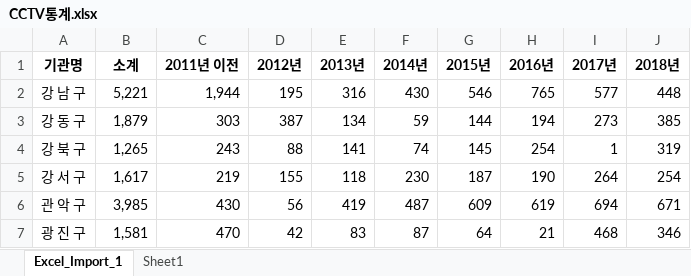
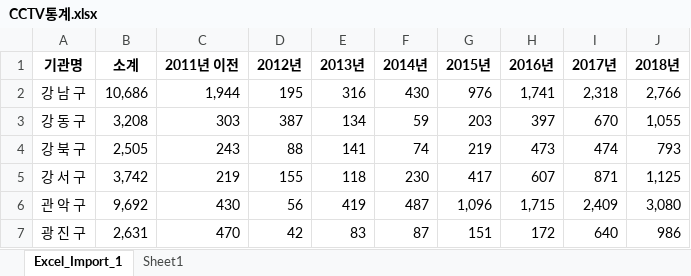
Before and after one commit to pkwon953/pybie, an Excel workbook: CCTV통계.xlsx, sheet Excel_Import_1, drawn as a sheet; only a part is shown; values as stored, in another font and other column widths than the file's, no borders; the diff covers the shown part only; the diff names each change by its address in the sheet, - before the commit and + after, or states it on an @@ line.

```diff
--- a/CCTV통계.xlsx (sheet Excel_Import_1)
+++ b/CCTV통계.xlsx (sheet Excel_Import_1)
-B2 (소계): 5,221
+B2 (소계): 10,686
-G2 (2015년): 546
+G2 (2015년): 976
-H2 (2016년): 765
+H2 (2016년): 1,741
-I2 (2017년): 577
+I2 (2017년): 2,318
-J2 (2018년): 448
+J2 (2018년): 2,766
-B3 (소계): 1,879
+B3 (소계): 3,208
-G3 (2015년): 144
+G3 (2015년): 203
-H3 (2016년): 194
+H3 (2016년): 397
-I3 (2017년): 273
+I3 (2017년): 670
-J3 (2018년): 385
+J3 (2018년): 1,055
-B4 (소계): 1,265
+B4 (소계): 2,505
-G4 (2015년): 145
+G4 (2015년): 219
-H4 (2016년): 254
+H4 (2016년): 473
-I4 (2017년): 1
+I4 (2017년): 474
-J4 (2018년): 319
+J4 (2018년): 793
-B5 (소계): 1,617
+B5 (소계): 3,742
-G5 (2015년): 187
+G5 (2015년): 417
-H5 (2016년): 190
+H5 (2016년): 607
-I5 (2017년): 264
+I5 (2017년): 871
-J5 (2018년): 254
+J5 (2018년): 1,125
-B6 (소계): 3,985
+B6 (소계): 9,692
-G6 (2015년): 609
+G6 (2015년): 1,096
-H6 (2016년): 619
+H6 (2016년): 1,715
-I6 (2017년): 694
+I6 (2017년): 2,409
-J6 (2018년): 671
+J6 (2018년): 3,080
-B7 (소계): 1,581
+B7 (소계): 2,631
-G7 (2015년): 64
+G7 (2015년): 151
-H7 (2016년): 21
+H7 (2016년): 172
-I7 (2017년): 468
+I7 (2017년): 640
-J7 (2018년): 346
+J7 (2018년): 986
```
Also changed, not shown: 93 edited cells elsewhere in this sheet, 1 other file.
